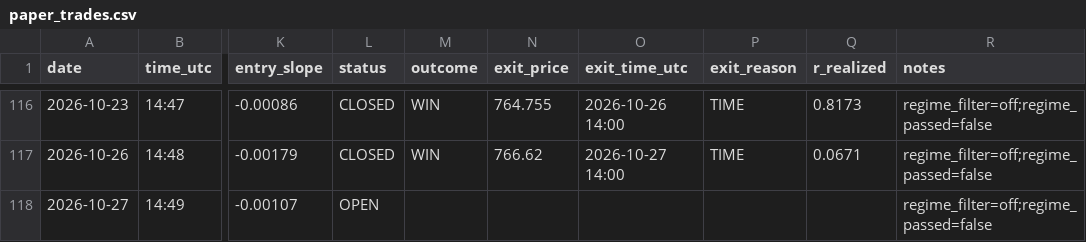
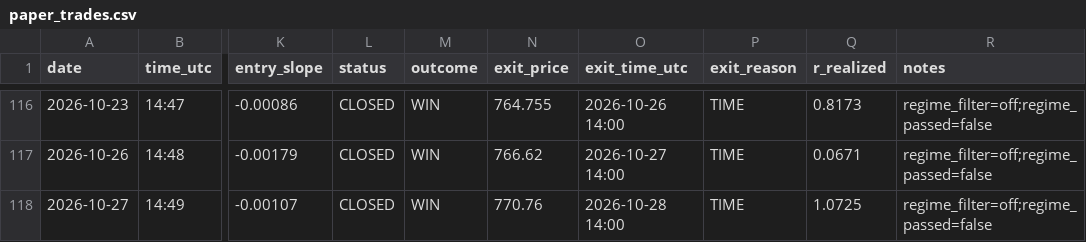
Before and after one commit to Davidtar12/paper-trader, a CSV file: paper_trades.csv, drawn as a sheet; only a part is shown, gaps mark what is left out; the diff names each change by its address in the sheet, - before the commit and + after, or states it on an @@ line.

Commit message:
signals: 2026-10-28 19:10 UTC

```diff
--- a/paper_trades.csv
+++ b/paper_trades.csv
-L118 (status): OPEN
+L118 (status): CLOSED
-M118 (outcome): (empty)
+M118 (outcome): WIN
-N118 (exit_price): (empty)
+N118 (exit_price): 770.76
-O118 (exit_time_utc): (empty)
+O118 (exit_time_utc): 2026-10-28 14:00
-P118 (exit_reason): (empty)
+P118 (exit_reason): TIME
-Q118 (r_realized): (empty)
+Q118 (r_realized): 1.0725
```
